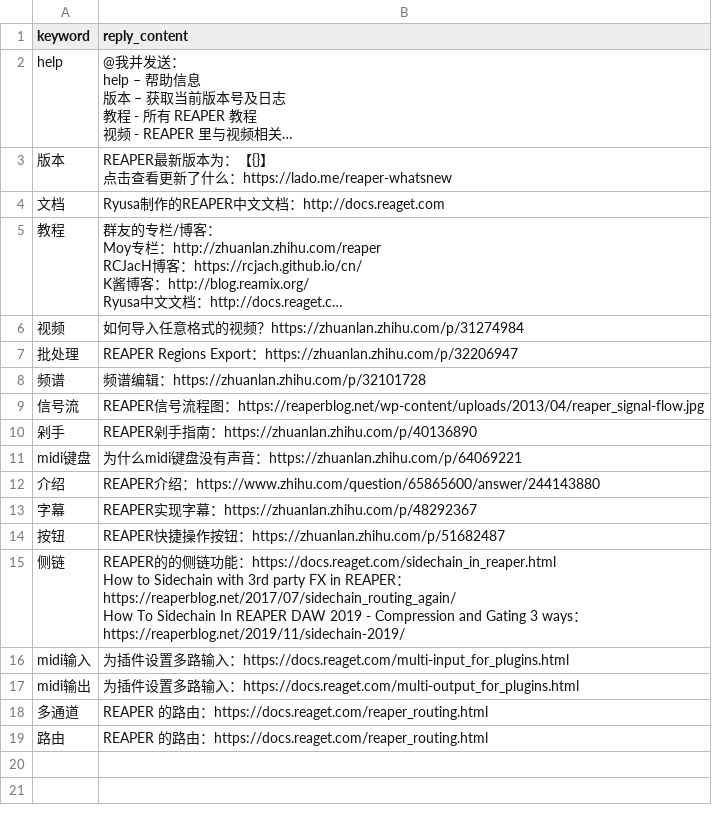
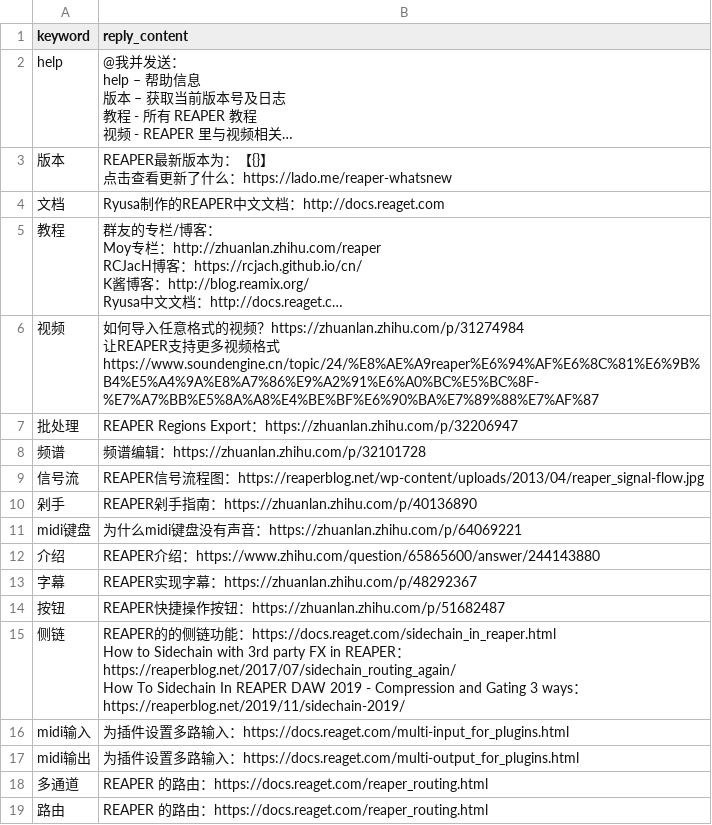
Before and after one commit to REAPER-CN/reabot.REAPER-CN, a CSV file: reabot_reply.csv, drawn as a sheet; long unchanged cells end in …; ↵ is a line break in a cell; the diff names each change by its address in the sheet, - before the commit and + after, or states it on an @@ line.

Commit message:
Update content.

```diff
--- a/reabot_reply.csv
+++ b/reabot_reply.csv
-B6 (reply_content): …？https://zhuanlan.zhihu.com/p/31274984
+B6 (reply_content): …？https://zhuanlan.zhihu.com/p/31274984 ↵ 让REAPER支持更多视频格式 https://www.soundengine.cn/topic/24/%E8%AE%A9reaper%E6%94%AF%E6%8C%81%E6%9B%B4%E5%A4%9A%E8%A7%86%E9%A2%91%E6%A0%BC%E5%BC%8F-%E7%A7%BB%E5%8A%A8%E4%BE%BF%E6%90%BA%E7%89%88%E7%AF%87
```
